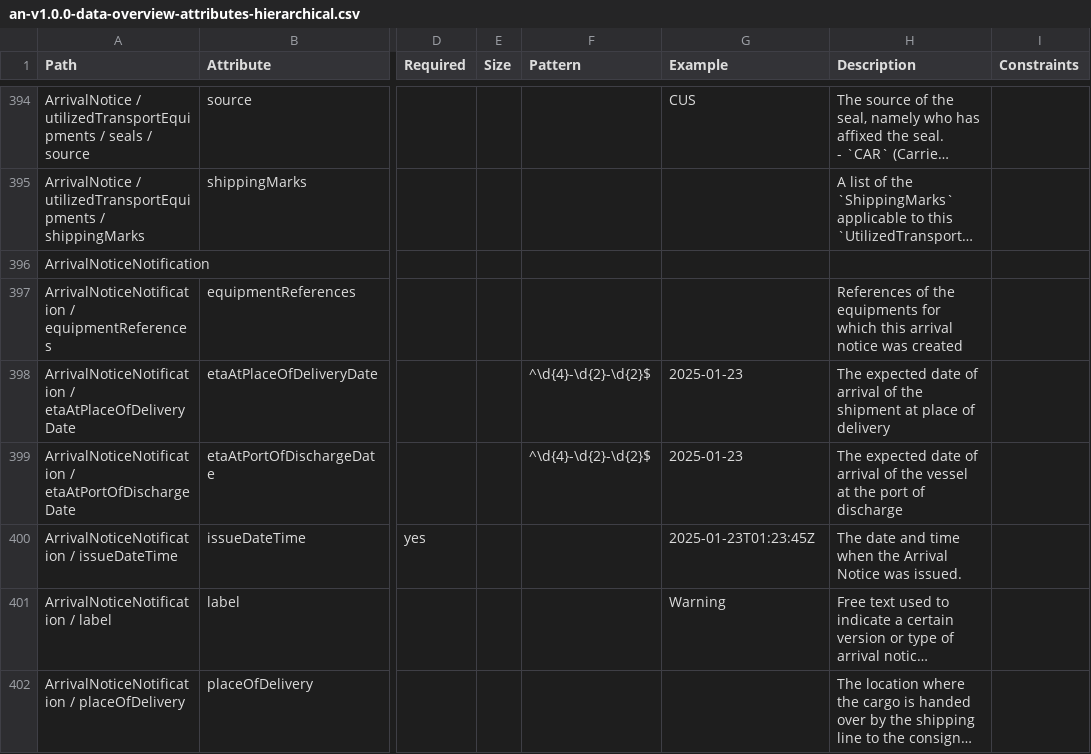
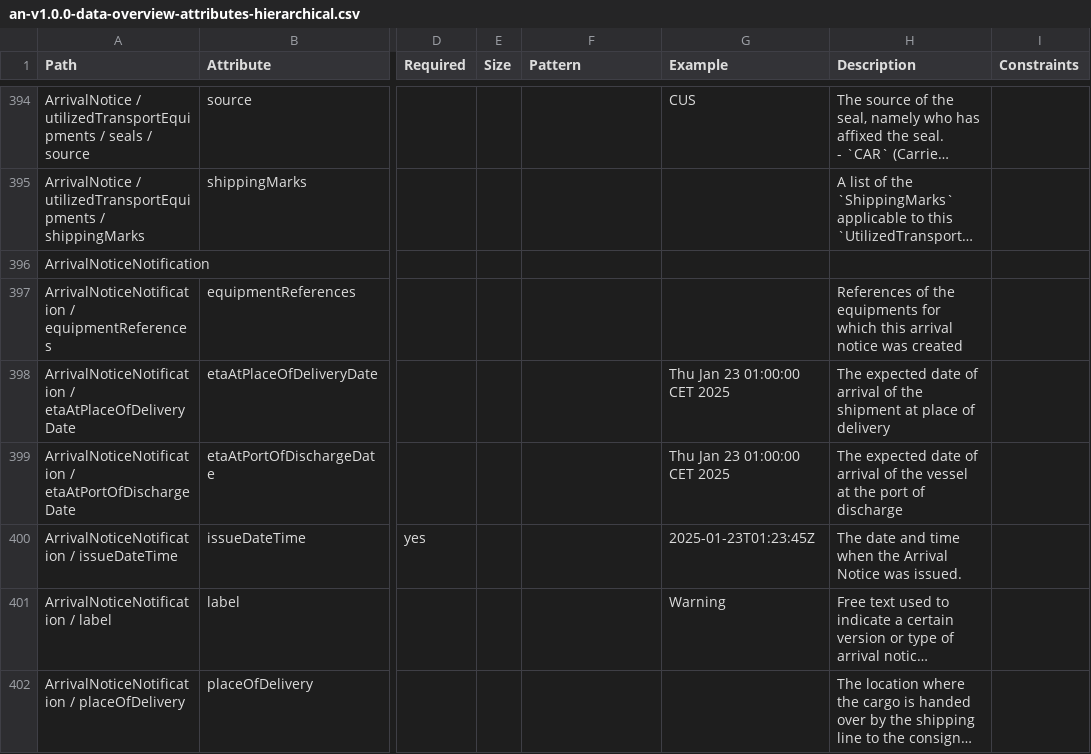
Before and after one commit to dcsaorg/Conformance-Gateway, a CSV file: specifications/generated-resources/standards/an/v100/an-v1.0.0-data-overview-attributes-hierarchical.csv, drawn as a sheet; only a part is shown, gaps mark what is left out; long unchanged cells end in …; the diff covers the shown part only; the diff names each change by its address in the sheet, - before the commit and + after, or states it on an @@ line.

Commit message:
SD-2205 Cleaned up all patterns, minLength and minItems

```diff
--- a/specifications/generated-resources/standards/an/v100/an-v1.0.0-data-overview-attributes-hierarchical.csv
+++ b/specifications/generated-resources/standards/an/v100/an-v1.0.0-data-overview-attributes-hierarchical.csv
-F398:F399 (Pattern): ^\d{4}-\d{2}-\d{2}$
+F398:F399 (Pattern): (empty)
-G398:G399 (Example): 2025-01-23
+G398:G399 (Example): Thu Jan 23 01:00:00 CET 2025
```
Also changed, not shown: 33 edited cells elsewhere in this file, specifications/generated-resources/standards/an/v100/an-v1.0.0-data-overview-attributes-normalized.csv, 12 other files.
